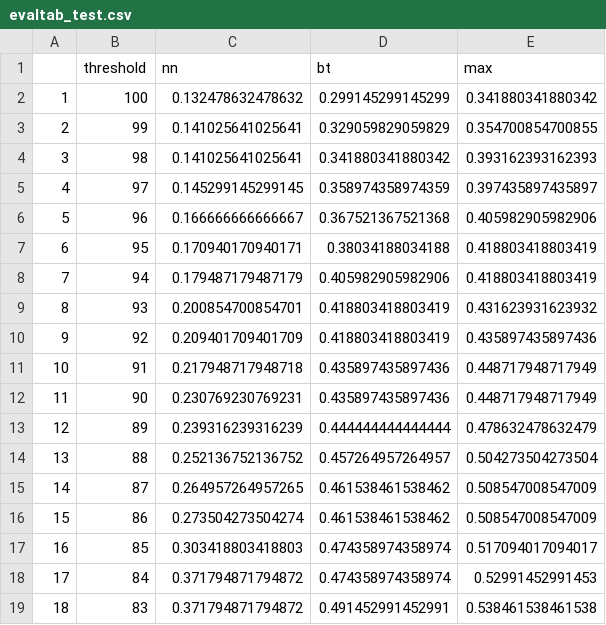
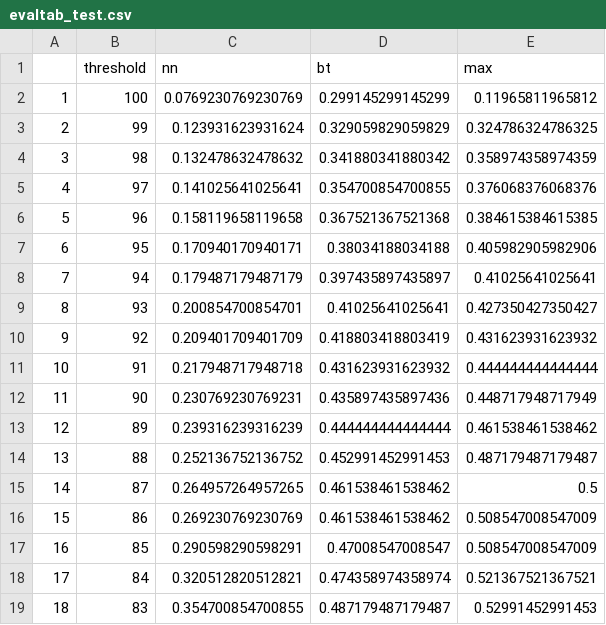
Before and after one commit to chrisarm/fraud_pro_2, a CSV file: data/evaltab_test.csv, drawn as a sheet; only a part is shown; the diff covers the shown part only.

```diff
--- a/data/evaltab_test.csv
+++ b/data/evaltab_test.csv
@@ -1,19 +1,19 @@
 "","threshold","nn","bt","max"
-"1",100,0.132478632478632,0.299145299145299,0.341880341880342
-"2",99,0.141025641025641,0.329059829059829,0.354700854700855
-"3",98,0.141025641025641,0.341880341880342,0.393162393162393
-"4",97,0.145299145299145,0.358974358974359,0.397435897435897
-"5",96,0.166666666666667,0.367521367521368,0.405982905982906
-"6",95,0.170940170940171,0.38034188034188,0.418803418803419
-"7",94,0.179487179487179,0.405982905982906,0.418803418803419
-"8",93,0.200854700854701,0.418803418803419,0.431623931623932
-"9",92,0.209401709401709,0.418803418803419,0.435897435897436
-"10",91,0.217948717948718,0.435897435897436,0.448717948717949
+"1",100,0.0769230769230769,0.299145299145299,0.11965811965812
+"2",99,0.123931623931624,0.329059829059829,0.324786324786325
+"3",98,0.132478632478632,0.341880341880342,0.358974358974359
+"4",97,0.141025641025641,0.354700854700855,0.376068376068376
+"5",96,0.158119658119658,0.367521367521368,0.384615384615385
+"6",95,0.170940170940171,0.38034188034188,0.405982905982906
+"7",94,0.179487179487179,0.397435897435897,0.41025641025641
+"8",93,0.200854700854701,0.41025641025641,0.427350427350427
+"9",92,0.209401709401709,0.418803418803419,0.431623931623932
+"10",91,0.217948717948718,0.431623931623932,0.444444444444444
 "11",90,0.230769230769231,0.435897435897436,0.448717948717949
-"12",89,0.239316239316239,0.444444444444444,0.478632478632479
-"13",88,0.252136752136752,0.457264957264957,0.504273504273504
-"14",87,0.264957264957265,0.461538461538462,0.508547008547009
-"15",86,0.273504273504274,0.461538461538462,0.508547008547009
-"16",85,0.303418803418803,0.474358974358974,0.517094017094017
-"17",84,0.371794871794872,0.474358974358974,0.52991452991453
-"18",83,0.371794871794872,0.491452991452991,0.538461538461538
+"12",89,0.239316239316239,0.444444444444444,0.461538461538462
+"13",88,0.252136752136752,0.452991452991453,0.487179487179487
+"14",87,0.264957264957265,0.461538461538462,0.5
+"15",86,0.269230769230769,0.461538461538462,0.508547008547009
+"16",85,0.290598290598291,0.47008547008547,0.508547008547009
+"17",84,0.320512820512821,0.474358974358974,0.521367521367521
+"18",83,0.354700854700855,0.487179487179487,0.52991452991453
```
Also changed, not shown: 78 edited cells elsewhere in this file, data/evaltab_train.csv, 3 other files.
